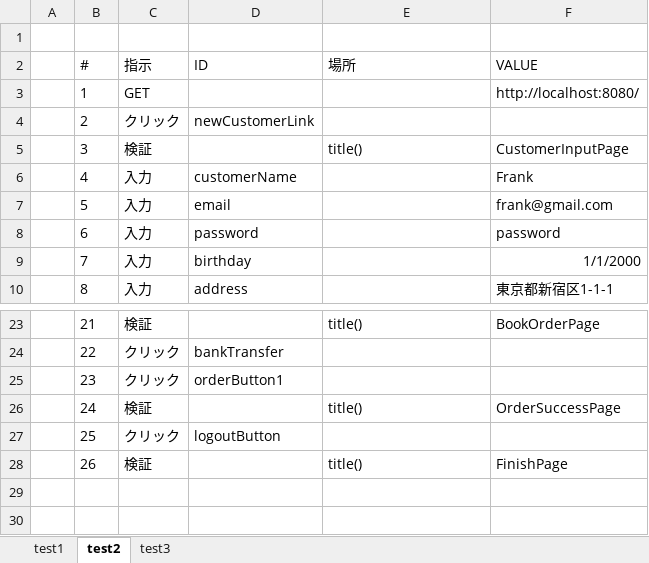
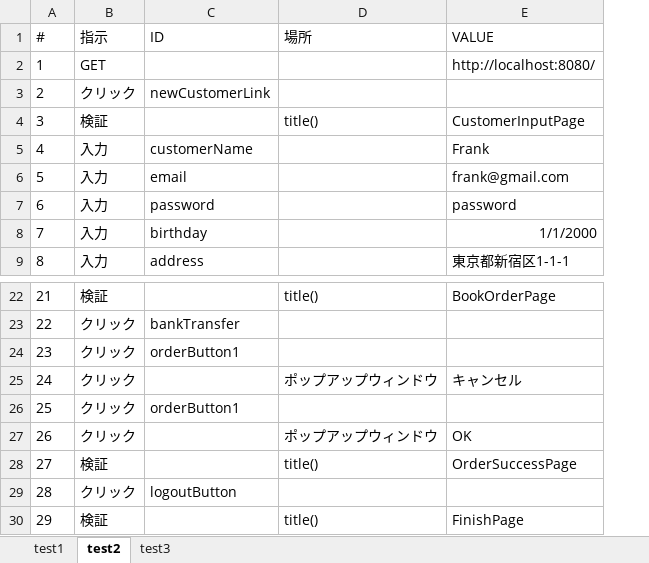
Before and after one commit to KenyaSaitoh/learn_java_testing, an Excel workbook: selenium/prompt/bookstore/打鍵指示書.xlsx, sheet test2, drawn as a sheet; only a part is shown, gaps mark what is left out; values as stored, in another font and other column widths than the file's, no borders; removed rows and columns are numbered as before the commit, all else as after; the diff names each change by its address in the sheet, - before the commit and + after, or states it on an @@ line.

```diff
--- a/selenium/prompt/bookstore/打鍵指示書.xlsx (sheet test2)
+++ b/selenium/prompt/bookstore/打鍵指示書.xlsx (sheet test2)
-column A, empty
-row 1: (empty)
-B25 (指示): 検証
+B25 (指示): クリック
-D25 (場所): title()
+D25 (場所): ポップアップウィンドウ
-E25 (VALUE): OrderSuccessPage
+E25 (VALUE): キャンセル
-C26 (ID): logoutButton
+C26 (ID): orderButton1
+row 27: 26 | クリック |  | ポップアップウィンドウ | OK
+row 28: 27 | 検証 |  | title() | OrderSuccessPage
+row 29: 28 | クリック | logoutButton
-A30 (#): 26
+A30 (#): 29
```
Also changed, not shown: sheet test3, sheet test1, 8 other files.
